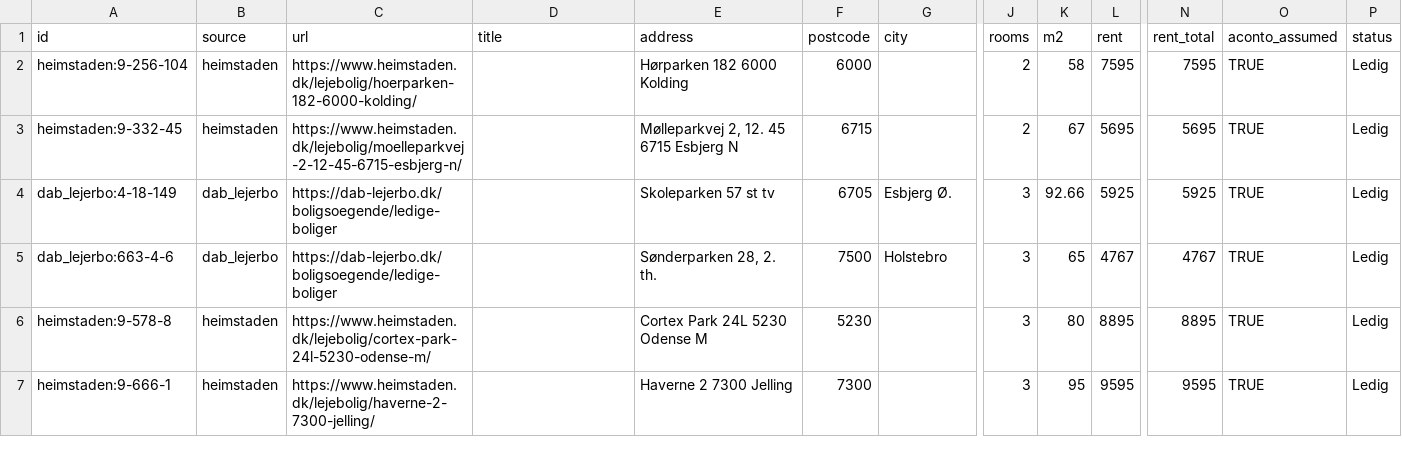
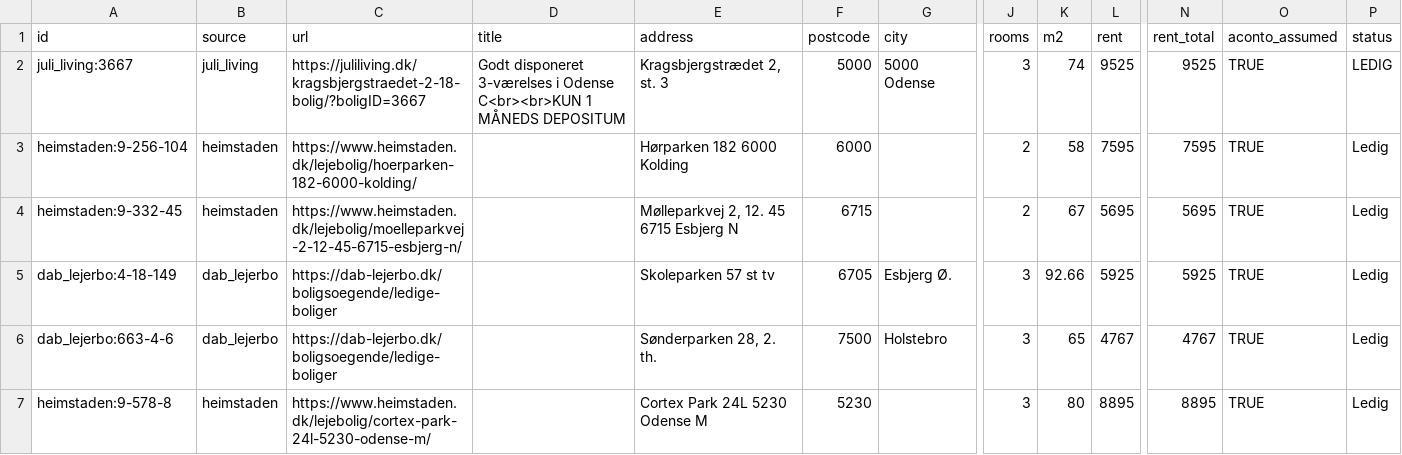
Before and after one commit to chr-heide/cph-rental-monitor, a CSV file: data/listings.csv, drawn as a sheet; only a part is shown, gaps mark what is left out; the shorter side is filled out with more unchanged rows; rows hold the shown columns only; the diff names each change by its address in the sheet, - before the commit and + after, or states it on an @@ line.

Commit message:
data 2026-10-12T14:14:11Z

```diff
--- a/data/listings.csv
+++ b/data/listings.csv
+row 2: juli_living:3667 | juli_living | https://juliliving.dk/kragsbjergstraedet-2-18-bolig/?boligID=3667 | Godt disponeret 3-værelses i Odense C<br><br>KUN 1 MÅNEDS DEPOSITUM | Kragsbjergstrædet 2, st. 3 | 5000 | 5000 Odense | 3 | 74 | 9525 | 9525 | TRUE | LEDIG
```
Also changed, not shown: data/site_status.csv.
